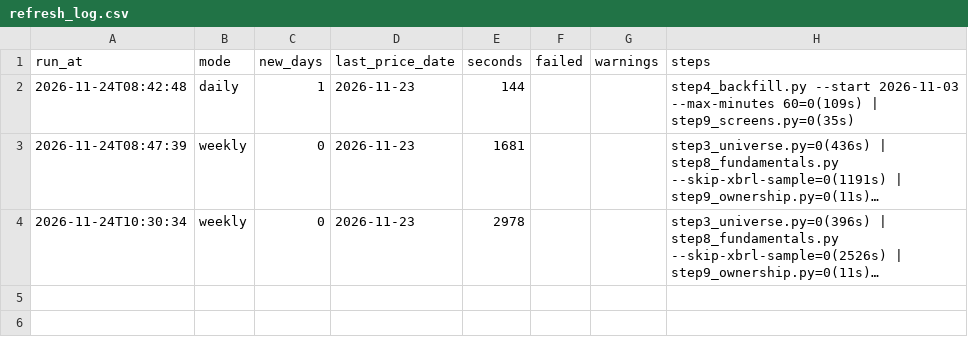
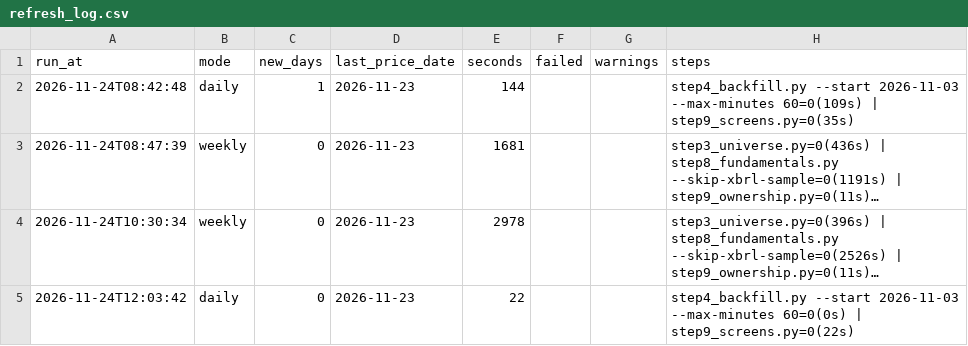
Before and after one commit to sachinmaanju9/india-market-dashboard, a CSV file: data/meta/refresh_log.csv, drawn as a sheet; long unchanged cells end in …; the diff names each change by its address in the sheet, - before the commit and + after, or states it on an @@ line.

Commit message:
daily-refresh 2026-11-24

```diff
--- a/data/meta/refresh_log.csv
+++ b/data/meta/refresh_log.csv
+row 5: 2026-11-24T12:03:42 | daily | 0 | 2026-11-23 | 22 |  |  | step4_backfill.py --start 2026-11-03 --max-minutes 60=0(0s) | step9_screens.py=0(22s)
```
